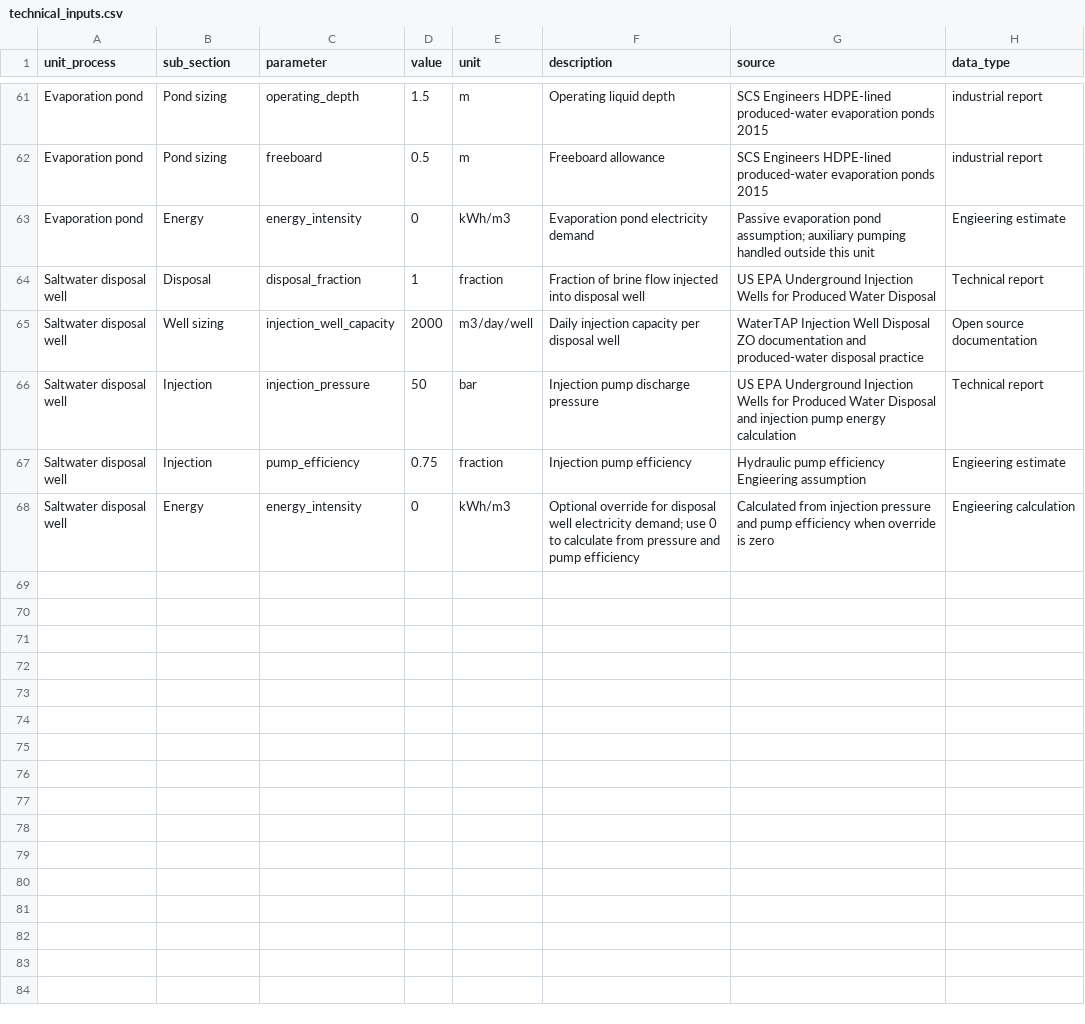
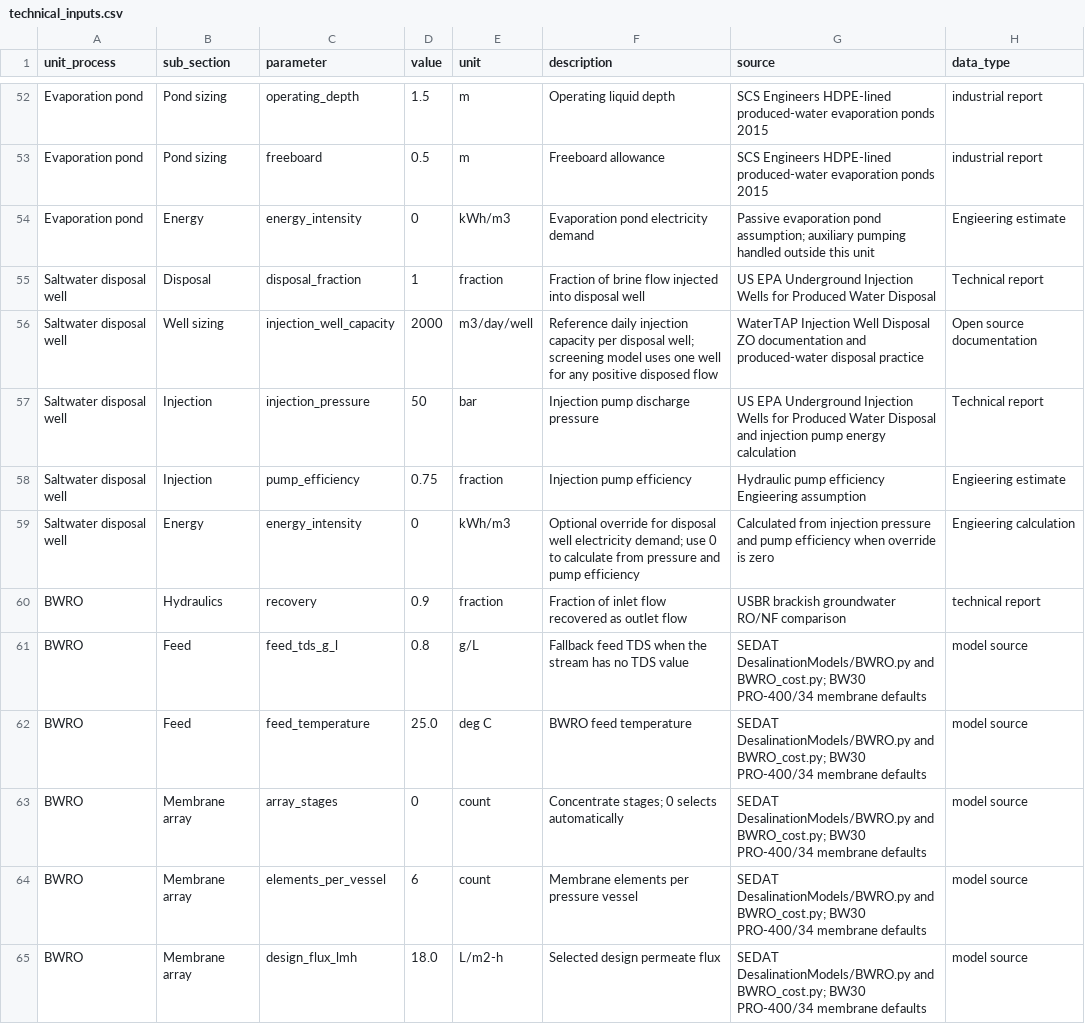
Before and after one commit to Zhuoran29/TT_TEA_GUI, a CSV file: data/input_tables/technical_inputs.csv, drawn as a sheet; only a part is shown, gaps mark what is left out; the diff covers the shown part only.

```diff
--- a/data/input_tables/technical_inputs.csv
+++ b/data/input_tables/technical_inputs.csv
@@ -64,3 +55,3 @@ Evaporation pond,Energy,energy_intensity,0,kWh/m3,Evaporation pond electricity d
 Saltwater disposal well,Disposal,disposal_fraction,1,fraction,Fraction of brine flow injected into disposal well,US EPA Underground Injection Wells for Produced Water Disposal,Technical report
-Saltwater disposal well,Well sizing,injection_well_capacity,2000,m3/day/well,Daily injection capacity per disposal well,WaterTAP Injection Well Disposal ZO documentation and produced-water disposal practice,Open source documentation
+Saltwater disposal well,Well sizing,injection_well_capacity,2000,m3/day/well,Reference daily injection capacity per disposal well; screening model uses one well for any positive disposed flow,WaterTAP Injection Well Disposal ZO documentation and produced-water disposal practice,Open source documentation
 Saltwater disposal well,Injection,injection_pressure,50,bar,Injection pump discharge pressure,US EPA Underground Injection Wells for Produced Water Disposal and injection pump energy calculation,Technical report
@@ -68 +59,7 @@ Saltwater disposal well,Injection,pump_efficiency,0.75,fraction,Injection pump e
 Saltwater disposal well,Energy,energy_intensity,0,kWh/m3,Optional override for disposal well electricity demand; use 0 to calculate from pressure and pump efficiency,Calculated from injection pressure and pump efficiency when override is zero,Engieering calculation
+BWRO,Hydraulics,recovery,0.9,fraction,Fraction of inlet flow recovered as outlet flow,USBR brackish groundwater RO/NF comparison,technical report
+BWRO,Feed,feed_tds_g_l,0.8,g/L,Fallback feed TDS when the stream has no TDS value,SEDAT DesalinationModels/BWRO.py and BWRO_cost.py; BW30 PRO-400/34 membrane defaults,model source
+BWRO,Feed,feed_temperature,25.0,deg C,BWRO feed temperature,SEDAT DesalinationModels/BWRO.py and BWRO_cost.py; BW30 PRO-400/34 membrane defaults,model source
+BWRO,Membrane array,array_stages,0,count,Concentrate stages; 0 selects automatically,SEDAT DesalinationModels/BWRO.py and BWRO_cost.py; BW30 PRO-400/34 membrane defaults,model source
+BWRO,Membrane array,elements_per_vessel,6,count,Membrane elements per pressure vessel,SEDAT DesalinationModels/BWRO.py and BWRO_cost.py; BW30 PRO-400/34 membrane defaults,model source
+BWRO,Membrane array,design_flux_lmh,18.0,L/m2-h,Selected design permeate flux,SEDAT DesalinationModels/BWRO.py and BWRO_cost.py; BW30 PRO-400/34 membrane defaults,model source
```
Also changed, not shown: 9 added rows and 9 removed rows elsewhere in this file, data/input_tables/cost_inputs.csv, 24 other files.
